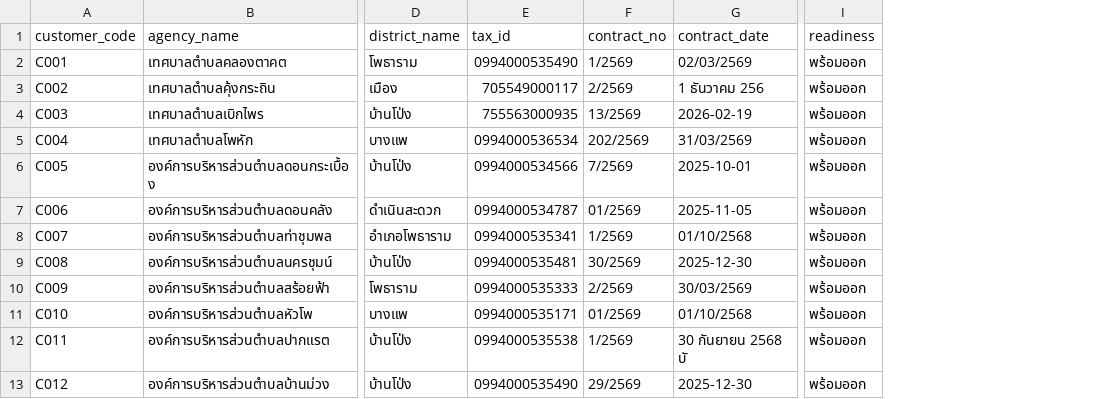
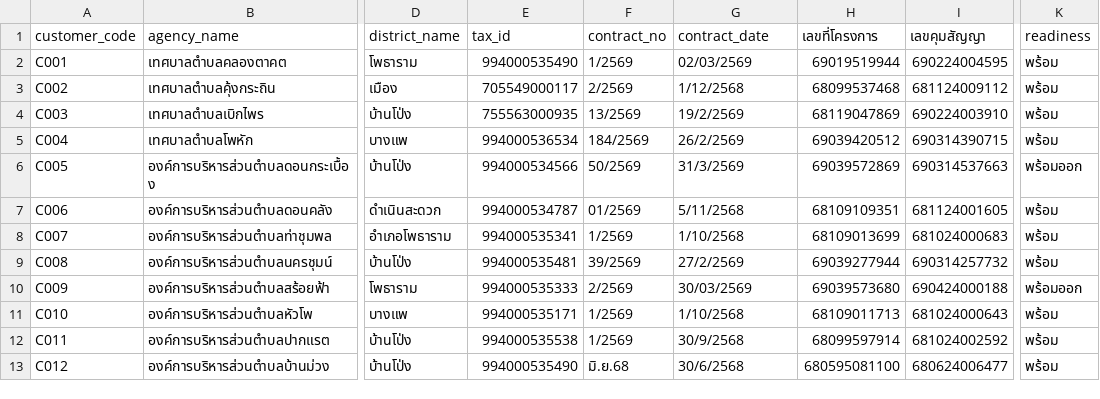
Before and after one commit to cpnwqdf2y6-svg/Ton, a CSV file: ThanyawitCustomer/Resources/thanyawit_customers.csv, drawn as a sheet; only a part is shown, gaps mark what is left out; addresses are those after the commit; the diff covers the shown part only; the diff names each change by its address in the sheet, - before the commit and + after, or states it on an @@ line.

```diff
--- a/ThanyawitCustomer/Resources/thanyawit_customers.csv
+++ b/ThanyawitCustomer/Resources/thanyawit_customers.csv
+column H (เลขที่โครงการ), rows 2-13: 69019519944 | 68099537468 | 68119047869 | 69039420512 | 69039572869 | 68109109351 | 68109013699 | 69039277944 | 69039573680 | 68109011713 | 68099597914 | 680595081100
+column I (เลขคุมสัญญา), rows 2-13: 690224004595 | 681124009112 | 690224003910 | 690314390715 | 690314537663 | 681124001605 | 681024000683 | 690314257732 | 690424000188 | 681024000643 | 681024002592 | 680624006477
-E2 (tax_id): 0994000535490
+E2 (tax_id): 994000535490
-K2:K5 (readiness): พร้อมออก
+K2:K5 (readiness): พร้อม
-G3 (contract_date): 1 ธันวาคม 256
+G3 (contract_date): 1/12/2568
-G4 (contract_date): 2026-02-19
+G4 (contract_date): 19/2/2569
-E5 (tax_id): 0994000536534
+E5 (tax_id): 994000536534
-F5 (contract_no): 202/2569
+F5 (contract_no): 184/2569
-G5 (contract_date): 31/03/2569
+G5 (contract_date): 26/2/2569
-E6 (tax_id): 0994000534566
+E6 (tax_id): 994000534566
-F6 (contract_no): 7/2569
+F6 (contract_no): 50/2569
-G6 (contract_date): 2025-10-01
+G6 (contract_date): 31/3/2569
-E7 (tax_id): 0994000534787
+E7 (tax_id): 994000534787
-G7 (contract_date): 2025-11-05
+G7 (contract_date): 5/11/2568
-K7:K9 (readiness): พร้อมออก
+K7:K9 (readiness): พร้อม
-E8 (tax_id): 0994000535341
+E8 (tax_id): 994000535341
-G8 (contract_date): 01/10/2568
+G8 (contract_date): 1/10/2568
-E9 (tax_id): 0994000535481
+E9 (tax_id): 994000535481
-F9 (contract_no): 30/2569
+F9 (contract_no): 39/2569
-G9 (contract_date): 2025-12-30
+G9 (contract_date): 27/2/2569
-E10 (tax_id): 0994000535333
+E10 (tax_id): 994000535333
-E11 (tax_id): 0994000535171
+E11 (tax_id): 994000535171
-F11 (contract_no): 01/2569
+F11 (contract_no): 1/2569
-G11 (contract_date): 01/10/2568
+G11 (contract_date): 1/10/2568
-K11:K13 (readiness): พร้อมออก
+K11:K13 (readiness): พร้อม
-E12 (tax_id): 0994000535538
+E12 (tax_id): 994000535538
-G12 (contract_date): 30 กันยายน 2568 บั
+G12 (contract_date): 30/9/2568
-E13 (tax_id): 0994000535490
+E13 (tax_id): 994000535490
-F13 (contract_no): 29/2569
+F13 (contract_no): มิ.ย.68
-G13 (contract_date): 2025-12-30
+G13 (contract_date): 30/6/2568
```
Also changed, not shown: 26 edited cells elsewhere in this file, 3 other files.
